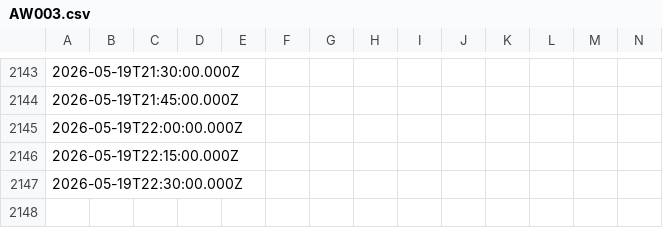
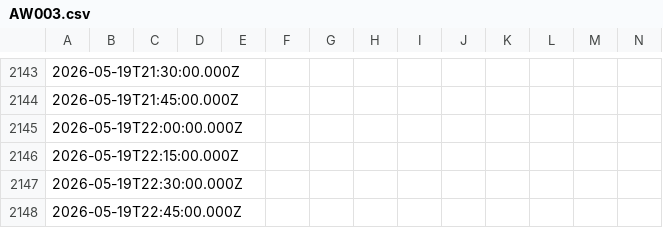
Before and after one commit to paulmunozpauta/VLIR_SI_EC_2025-2027, a CSV file: datasets/AW003.csv, drawn as a sheet; only a part is shown, gaps mark what is left out; rows hold the shown columns only; the diff names each change by its address in the sheet, - before the commit and + after, or states it on an @@ line.

Commit message:
Add 30MIN weather data for AW003: 2026-05-19T22:45:00.000Z

```diff
--- a/datasets/AW003.csv
+++ b/datasets/AW003.csv
+row 2148: 2026-05-19T22:45:00.000Z
```
